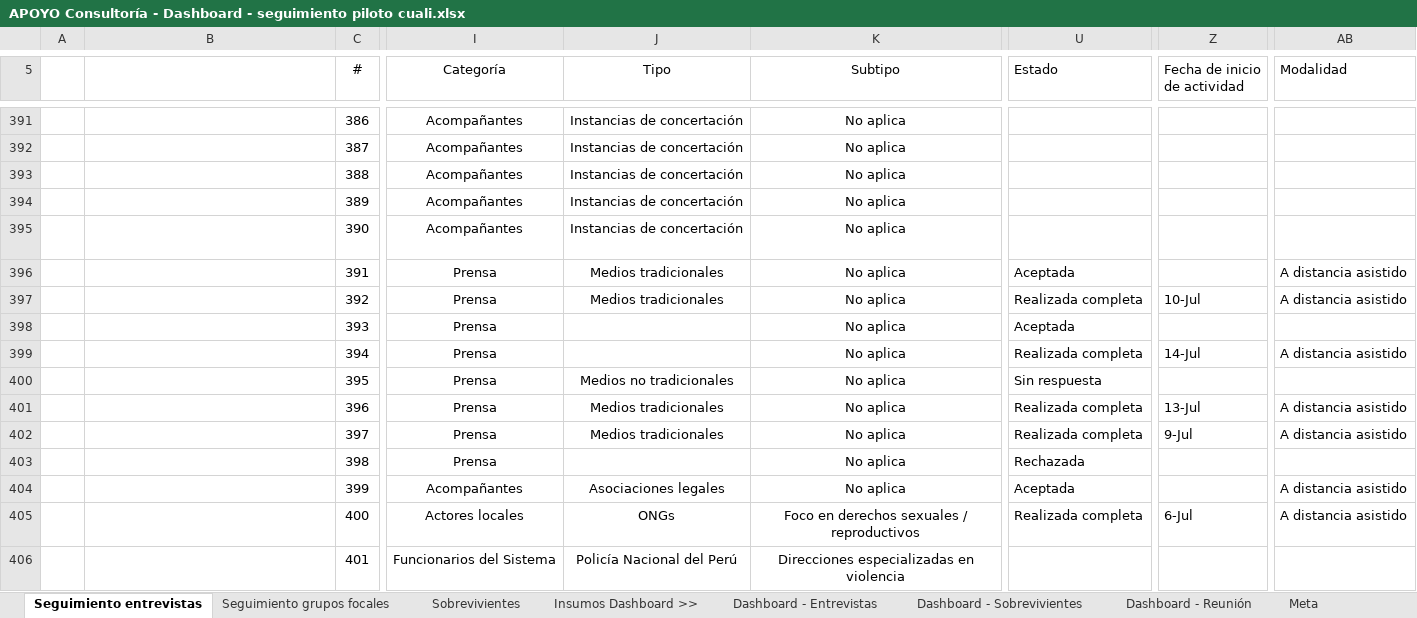
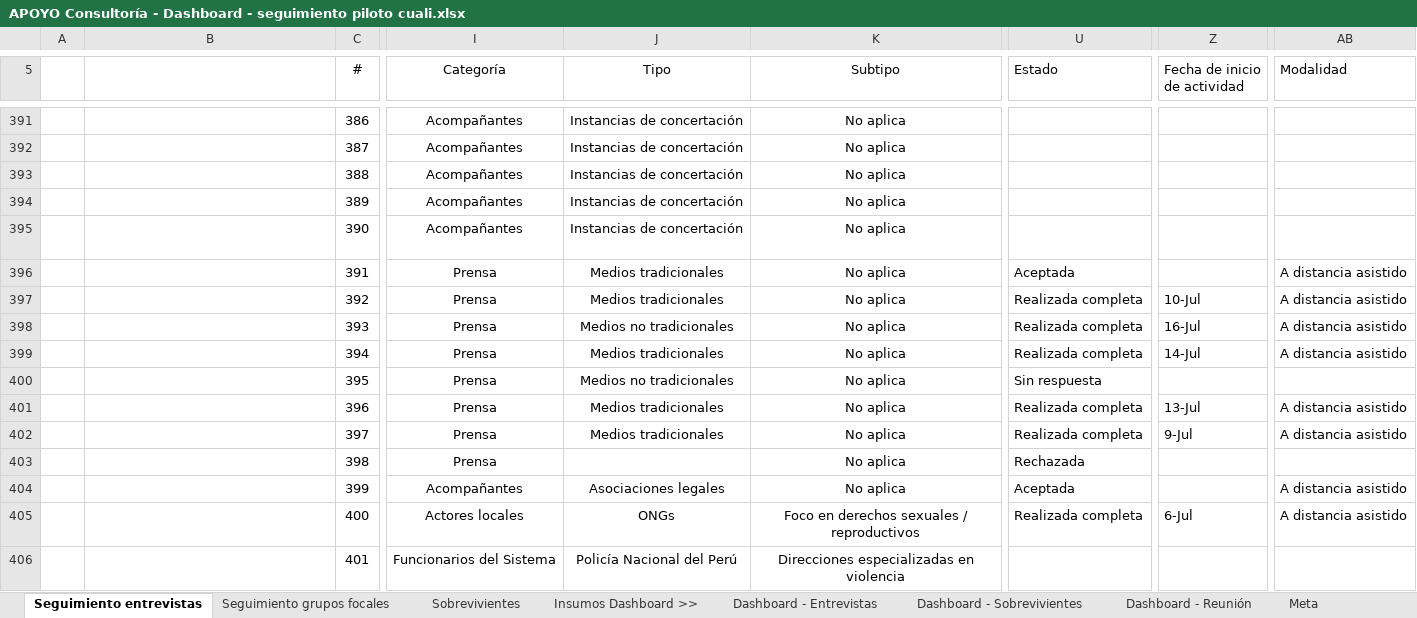
Before and after one commit to apmoncadaa-spec/dashboard-seguimiento-ijm, an Excel workbook: data/APOYO Consultoría - Dashboard - seguimiento piloto cuali.xlsx, sheet Seguimiento entrevistas, drawn as a sheet; only a part is shown, gaps mark what is left out; values as stored, in another font and other column widths than the file's, no borders; conditional formats not drawn; the diff names each change by its address in the sheet, - before the commit and + after, or states it on an @@ line.

```diff
--- a/data/APOYO Consultoría - Dashboard - seguimiento piloto cuali.xlsx (sheet Seguimiento entrevistas)
+++ b/data/APOYO Consultoría - Dashboard - seguimiento piloto cuali.xlsx (sheet Seguimiento entrevistas)
-J398 (Tipo): (empty)
+J398 (Tipo): Medios no tradicionales
-U398 (Estado): Aceptada
+U398 (Estado): Realizada completa
-Z398 (Fecha de inicio de actividad): (empty)
+Z398 (Fecha de inicio de actividad): 16-Jul
-AB398 (Modalidad): (empty)
+AB398 (Modalidad): A distancia asistido
-J399 (Tipo): (empty)
+J399 (Tipo): Medios tradicionales
```
Also changed, not shown: sheet Dashboard - Entrevistas.
